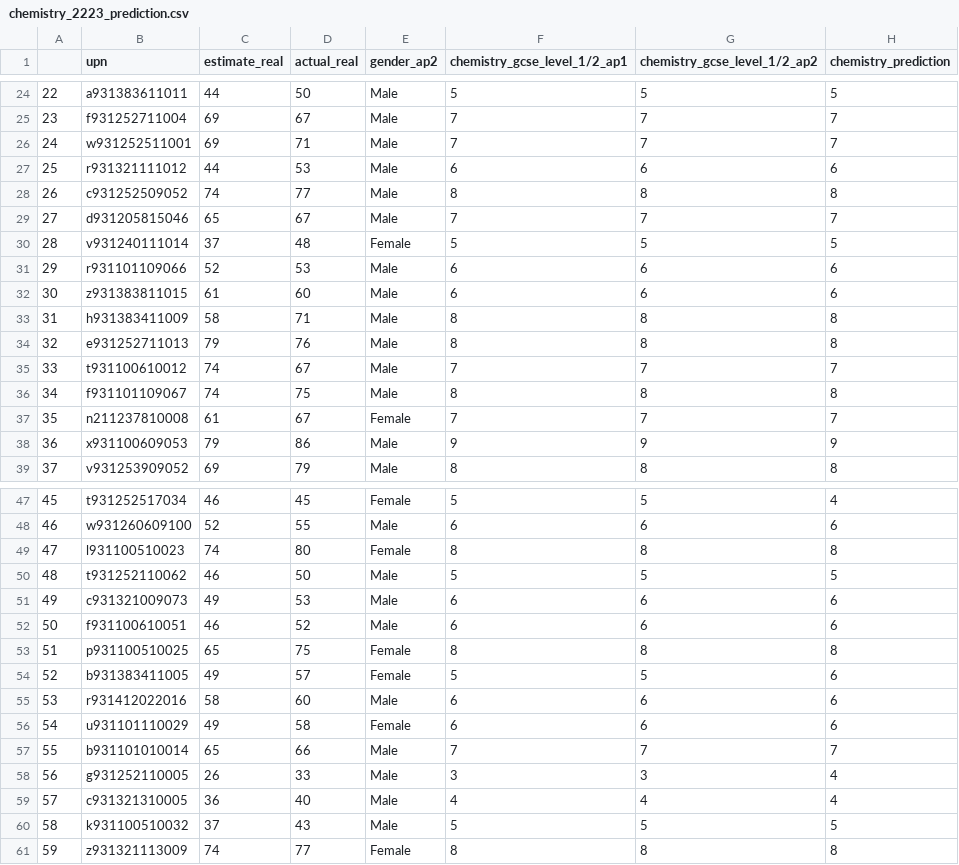
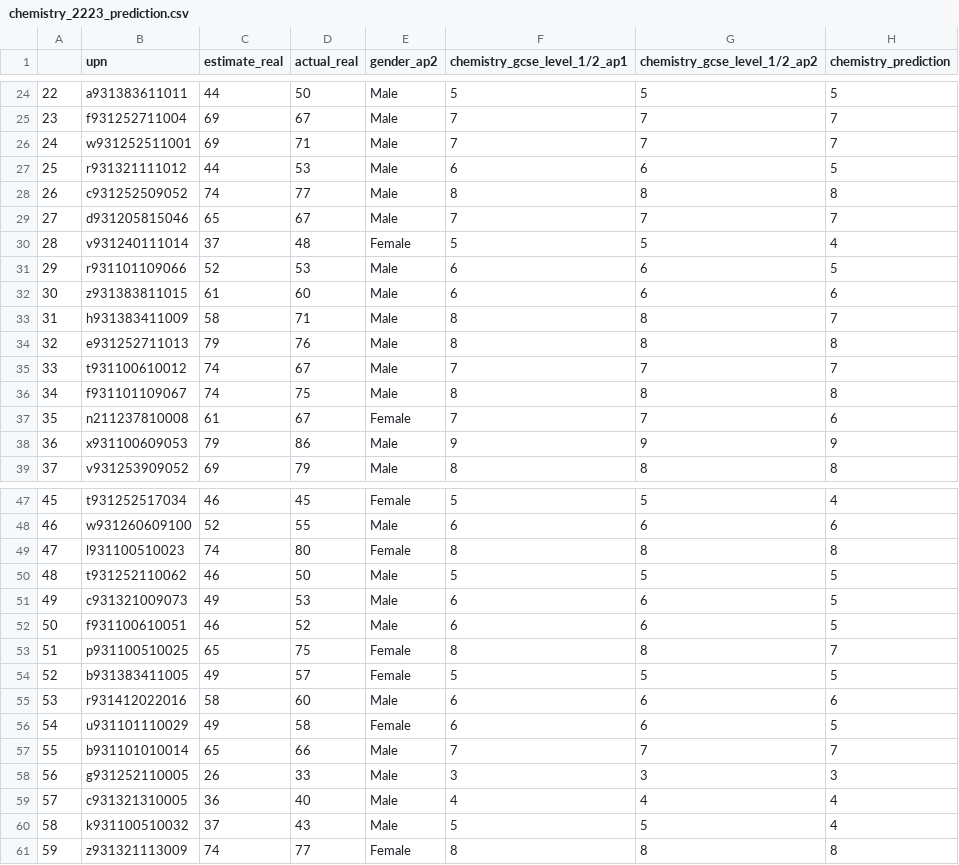
Before and after one commit to robertwiles123/subject_predictions, a CSV file: linear_regression_predicted/chemistry_2223_prediction.csv, drawn as a sheet; only a part is shown, gaps mark what is left out; the diff covers the shown part only.

```diff
--- a/linear_regression_predicted/chemistry_2223_prediction.csv
+++ b/linear_regression_predicted/chemistry_2223_prediction.csv
@@ -26,9 +26,9 @@
 24,w931252511001,69,71,Male,7,7,7
-25,r931321111012,44,53,Male,6,6,6
+25,r931321111012,44,53,Male,6,6,5
 26,c931252509052,74,77,Male,8,8,8
 27,d931205815046,65,67,Male,7,7,7
-28,v931240111014,37,48,Female,5,5,5
-29,r931101109066,52,53,Male,6,6,6
+28,v931240111014,37,48,Female,5,5,4
+29,r931101109066,52,53,Male,6,6,5
 30,z931383811015,61,60,Male,6,6,6
-31,h931383411009,58,71,Male,8,8,8
+31,h931383411009,58,71,Male,8,8,7
 32,e931252711013,79,76,Male,8,8,8
@@ -36,3 +36,3 @@
 34,f931101109067,74,75,Male,8,8,8
-35,n211237810008,61,67,Female,7,7,7
+35,n211237810008,61,67,Female,7,7,6
 36,x931100609053,79,86,Male,9,9,9
@@ -50,12 +50,12 @@
 48,t931252110062,46,50,Male,5,5,5
-49,c931321009073,49,53,Male,6,6,6
-50,f931100610051,46,52,Male,6,6,6
-51,p931100510025,65,75,Female,8,8,8
-52,b931383411005,49,57,Female,5,5,6
+49,c931321009073,49,53,Male,6,6,5
+50,f931100610051,46,52,Male,6,6,5
+51,p931100510025,65,75,Female,8,8,7
+52,b931383411005,49,57,Female,5,5,5
 53,r931412022016,58,60,Male,6,6,6
-54,u931101110029,49,58,Female,6,6,6
+54,u931101110029,49,58,Female,6,6,5
 55,b931101010014,65,66,Male,7,7,7
-56,g931252110005,26,33,Male,3,3,4
+56,g931252110005,26,33,Male,3,3,3
 57,c931321310005,36,40,Male,4,4,4
-58,k931100510032,37,43,Male,5,5,5
+58,k931100510032,37,43,Male,5,5,4
 59,z931321113009,74,77,Female,8,8,8
```
Also changed, not shown: 16 edited cells elsewhere in this file, linear_regression_predicted/english_language_2223_prediction.csv, linear_regression_predicted/geography_2223_prediction.csv, 71 other files.
